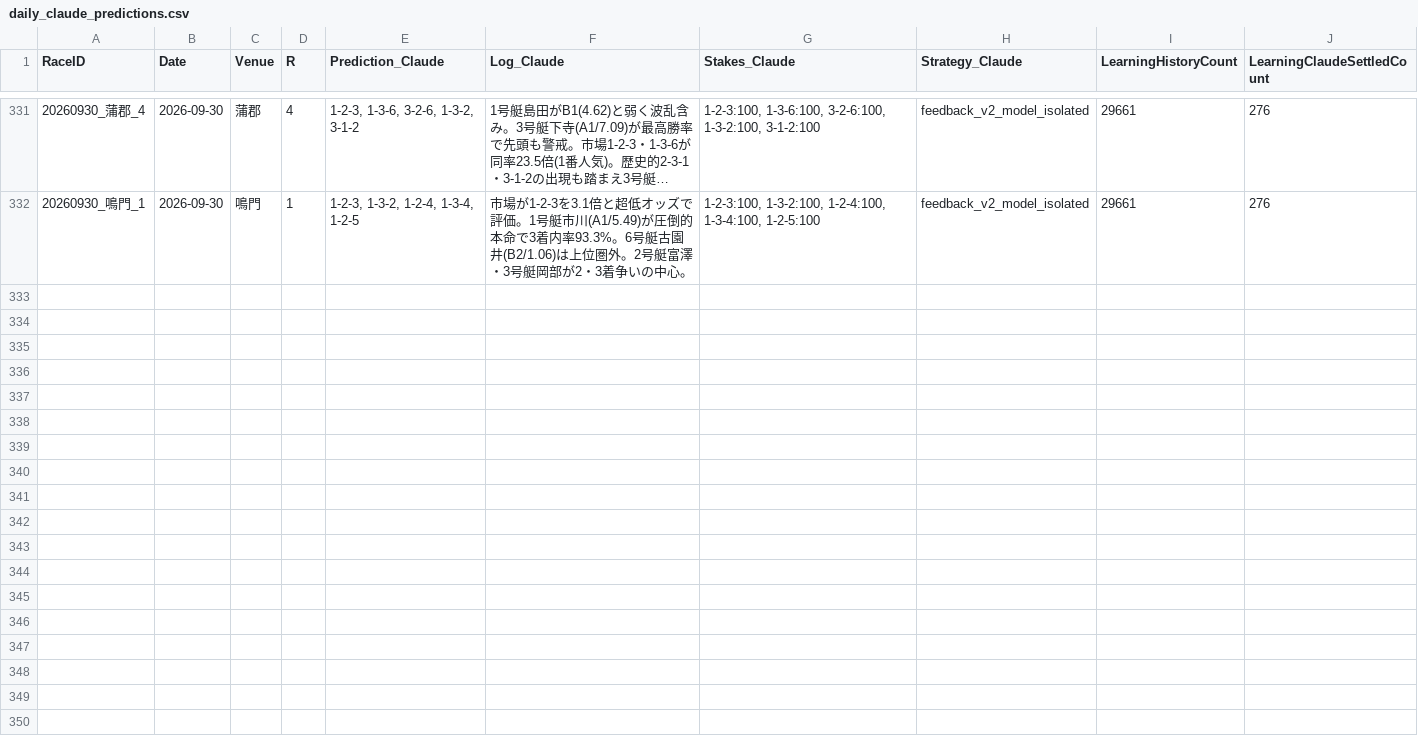
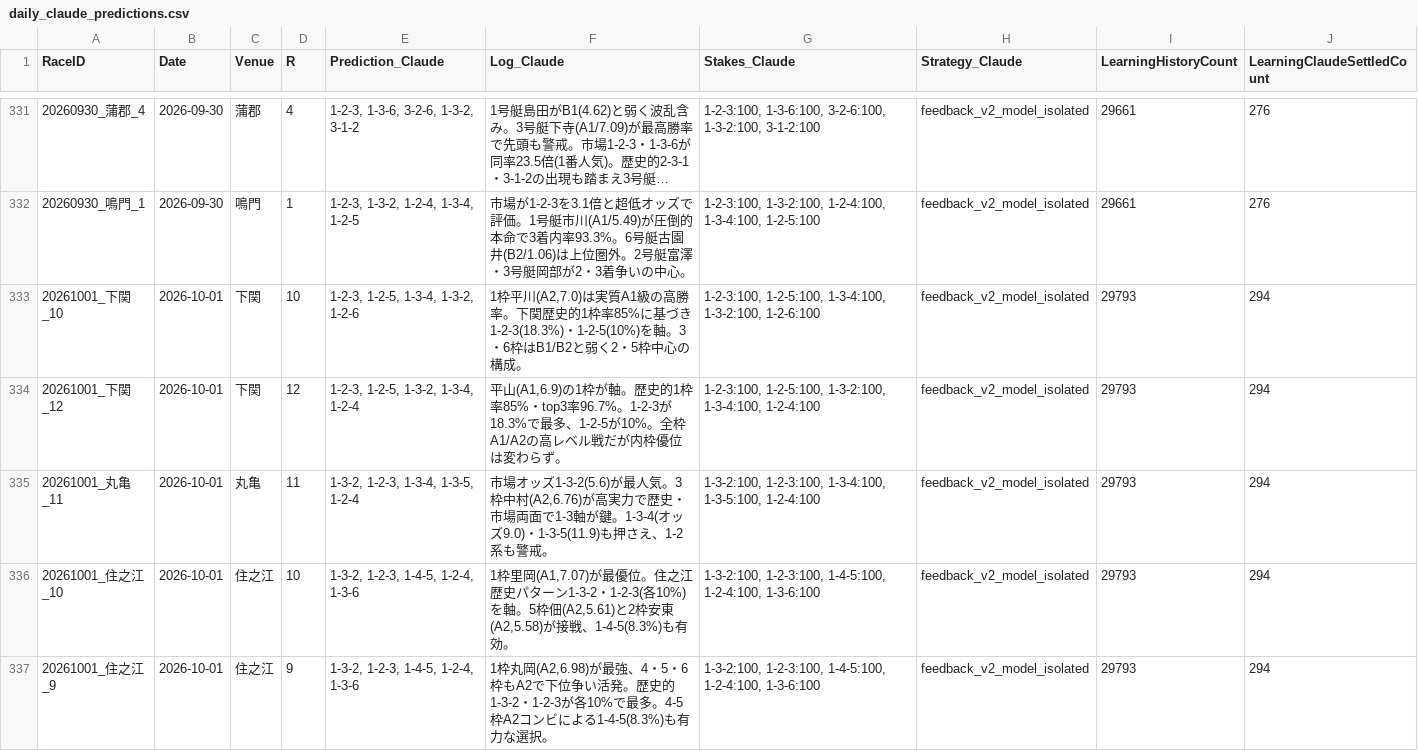
Before and after one commit to kids-masaru/Play, a CSV file: dashboard/public/daily_data/daily_claude_predictions.csv, drawn as a sheet; only a part is shown, gaps mark what is left out; long unchanged cells end in …; the diff covers the shown part only; the diff names each change by its address in the sheet, - before the commit and + after, or states it on an @@ line.

Commit message:
Auto-update battle dashboard: 2026-10-01 13:48:18

```diff
--- a/dashboard/public/daily_data/daily_claude_predictions.csv
+++ b/dashboard/public/daily_data/daily_claude_predictions.csv
+row 333: 20261001_下関_10 | 2026-10-01 | 下関 | 10 | 1-2-3, 1-2-5, 1-3-4, 1-3-2, 1-2-6 | 1枠平川(A2,7.0)は実質A1級の高勝率。下関歴史的1枠率85%に基づき1-2-3(18.3%)・1-2-5(10%)を軸。3・6枠はB1/B2と弱く2・5枠中心の構成。 | 1-2-3:100, 1-2-5:100, 1-3-4:100, 1-3-2:100, 1-2-6:100 | feedback_v2_model_isolated | 29793 | 294
+row 334: 20261001_下関_12 | 2026-10-01 | 下関 | 12 | 1-2-3, 1-2-5, 1-3-2, 1-3-4, 1-2-4 | 平山(A1,6.9)の1枠が軸。歴史的1枠率85%・top3率96.7%。1-2-3が18.3%で最多、1-2-5が10%。全枠A1/A2の高レベル戦だが内枠優位は変わらず。 | 1-2-3:100, 1-2-5:100, 1-3-2:100, 1-3-4:100, 1-2-4:100 | feedback_v2_model_isolated | 29793 | 294
+row 335: 20261001_丸亀_11 | 2026-10-01 | 丸亀 | 11 | 1-3-2, 1-2-3, 1-3-4, 1-3-5, 1-2-4 | 市場オッズ1-3-2(5.6)が最人気。3枠中村(A2,6.76)が高実力で歴史・市場両面で1-3軸が鍵。1-3-4(オッズ9.0)・1-3-5(11.9)も押さえ、1-2系も警戒。 | 1-3-2:100, 1-2-3:100, 1-3-4:100, 1-3-5:100, 1-2-4:100 | feedback_v2_model_isolated | 29793 | 294
+row 336: 20261001_住之江_10 | 2026-10-01 | 住之江 | 10 | 1-3-2, 1-2-3, 1-4-5, 1-2-4, 1-3-6 | 1枠里岡(A1,7.07)が最優位。住之江歴史パターン1-3-2・1-2-3(各10%)を軸。5枠佃(A2,5.61)と2枠安東(A2,5.58)が接戦、1-4-5(8.3%)も有効。 | 1-3-2:100, 1-2-3:100, 1-4-5:100, 1-2-4:100, 1-3-6:100 | feedback_v2_model_isolated | 29793 | 294
+row 337: 20261001_住之江_9 | 2026-10-01 | 住之江 | 9 | 1-3-2, 1-2-3, 1-4-5, 1-2-4, 1-3-6 | 1枠丸岡(A2,6.98)が最強、4・5・6枠もA2で下位争い活発。歴史的1-3-2・1-2-3が各10%で最多。4-5枠A2コンビによる1-4-5(8.3%)も有力な選択。 | 1-3-2:100, 1-2-3:100, 1-4-5:100, 1-2-4:100, 1-3-6:100 | feedback_v2_model_isolated | 29793 | 294
```
Also changed, not shown: 5 added rows elsewhere in this file, 9 other files.
